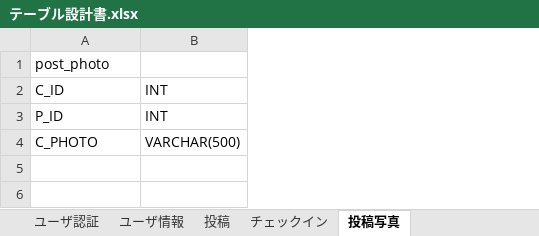
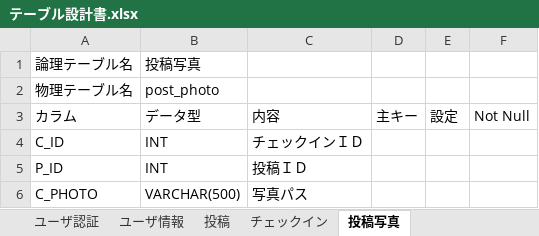
Before and after one commit to tarukenlabo/2015_11_willands, an Excel workbook: doc/23_プログラム設計/テーブル設計書.xlsx, sheet 投稿写真, drawn as a sheet; values as stored, in another font and other column widths than the file's, no borders; removed rows and columns are numbered as before the commit, all else as after; the diff names each change by its address in the sheet, - before the commit and + after, or states it on an @@ line.

```diff
--- a/doc/23_プログラム設計/テーブル設計書.xlsx (sheet 投稿写真)
+++ b/doc/23_プログラム設計/テーブル設計書.xlsx (sheet 投稿写真)
+column C, rows 4-6: チェックインＩＤ | 投稿ＩＤ | 写真パス
+column D, empty
+column E, empty
+column F, empty
-row 1: post_photo
+row 1: 論理テーブル名 | 投稿写真
+row 2: 物理テーブル名 | post_photo
+row 3: カラム | データ型 | 内容 | 主キー | 設定 | Not Null
```
Also changed, not shown: sheet ユーザ情報, sheet いいね, sheet ブックマークテーブル, sheet ユーザからのコメント, sheet カテゴリ一覧, sheet ユーザ認証, 3 more sheets, other sheet tabs, doc/23_プログラム設計/ER図.xlsx.
